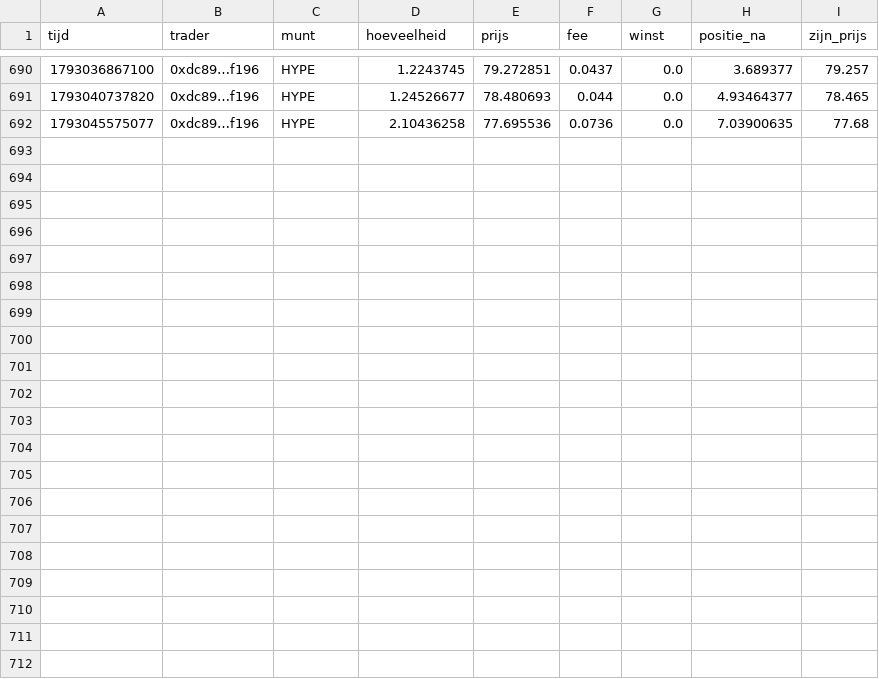
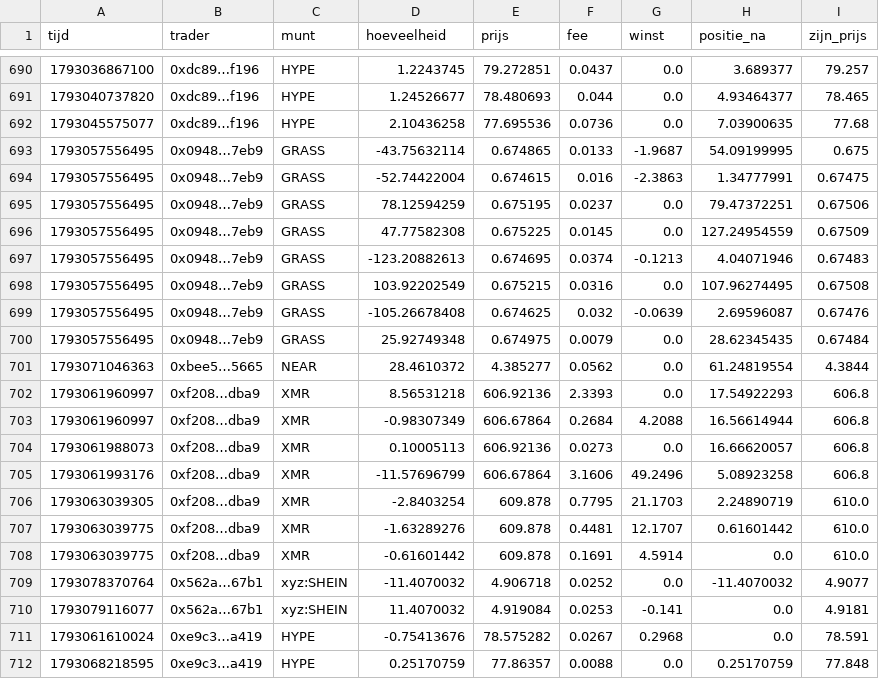
Before and after one commit to mylanreijnen2003-bot/kopieerbot, a CSV file: papier-hl/trades.csv, drawn as a sheet; only a part is shown, gaps mark what is left out.

```diff
--- a/papier-hl/trades.csv
+++ b/papier-hl/trades.csv
@@ -692 +692,21 @@ tijd,trader,munt,hoeveelheid,prijs,fee,winst,positie_na,zijn_prijs
 1793045575077,0xdc89…f196,HYPE,2.10436258,77.695536,0.0736,0.0,7.03900635,77.68
+1793057556495,0x0948…7eb9,GRASS,-43.75632114,0.674865,0.0133,-1.9687,54.09199995,0.675
+1793057556495,0x0948…7eb9,GRASS,-52.74422004,0.674615,0.016,-2.3863,1.34777991,0.67475
+1793057556495,0x0948…7eb9,GRASS,78.12594259,0.675195,0.0237,0.0,79.47372251,0.67506
+1793057556495,0x0948…7eb9,GRASS,47.77582308,0.675225,0.0145,0.0,127.24954559,0.67509
+1793057556495,0x0948…7eb9,GRASS,-123.20882613,0.674695,0.0374,-0.1213,4.04071946,0.67483
+1793057556495,0x0948…7eb9,GRASS,103.92202549,0.675215,0.0316,0.0,107.96274495,0.67508
+1793057556495,0x0948…7eb9,GRASS,-105.26678408,0.674625,0.032,-0.0639,2.69596087,0.67476
+1793057556495,0x0948…7eb9,GRASS,25.92749348,0.674975,0.0079,0.0,28.62345435,0.67484
+1793071046363,0xbee5…5665,NEAR,28.4610372,4.385277,0.0562,0.0,61.24819554,4.3844
+1793061960997,0xf208…dba9,XMR,8.56531218,606.92136,2.3393,0.0,17.54922293,606.8
+1793061960997,0xf208…dba9,XMR,-0.98307349,606.67864,0.2684,4.2088,16.56614944,606.8
+1793061988073,0xf208…dba9,XMR,0.10005113,606.92136,0.0273,0.0,16.66620057,606.8
+1793061993176,0xf208…dba9,XMR,-11.57696799,606.67864,3.1606,49.2496,5.08923258,606.8
+1793063039305,0xf208…dba9,XMR,-2.8403254,609.878,0.7795,21.1703,2.24890719,610.0
+1793063039775,0xf208…dba9,XMR,-1.63289276,609.878,0.4481,12.1707,0.61601442,610.0
+1793063039775,0xf208…dba9,XMR,-0.61601442,609.878,0.1691,4.5914,0.0,610.0
+1793078370764,0x562a…67b1,xyz:SHEIN,-11.4070032,4.906718,0.0252,0.0,-11.4070032,4.9077
+1793079116077,0x562a…67b1,xyz:SHEIN,11.4070032,4.919084,0.0253,-0.141,0.0,4.9181
+1793061610024,0xe9c3…a419,HYPE,-0.75413676,78.575282,0.0267,0.2968,0.0,78.591
+1793068218595,0xe9c3…a419,HYPE,0.25170759,77.86357,0.0088,0.0,0.25170759,77.848
```
Also changed, not shown: papier-hl/geschiedenis.csv, 2 other files.
